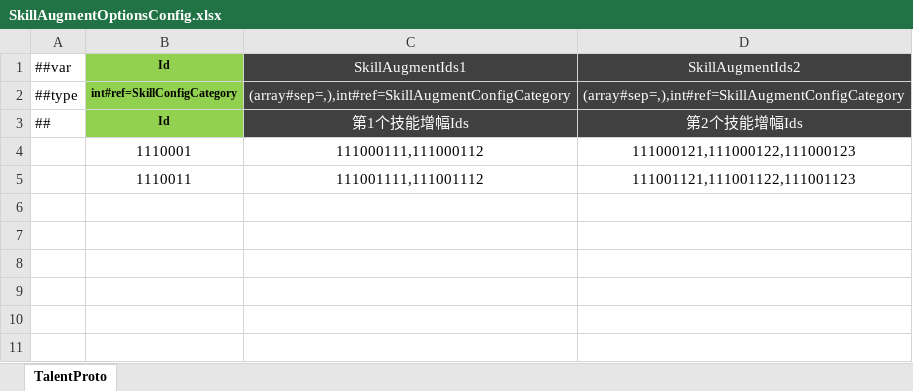
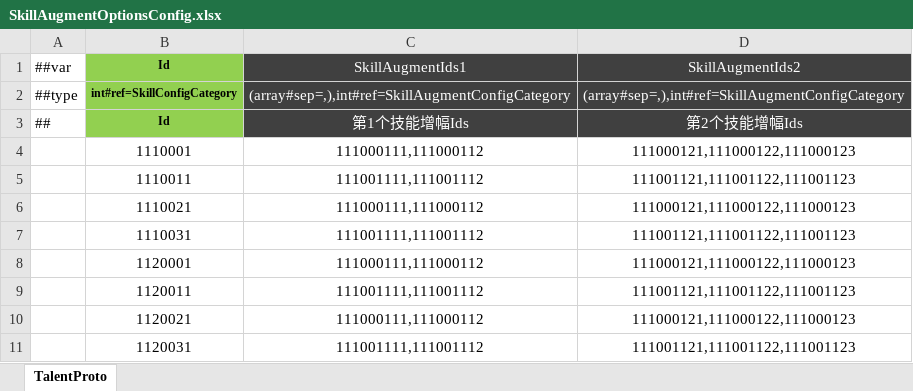
Before and after one commit to csyinghuochong/mengjing, an Excel workbook: Unity/Assets/Config/Excel/SkillAugmentOptionsConfig.xlsx, sheet TalentProto, drawn as a sheet; values as stored, in another font and other column widths than the file's, no borders; the diff names each change by its address in the sheet, - before the commit and + after, or states it on an @@ line.

```diff
--- a/Unity/Assets/Config/Excel/SkillAugmentOptionsConfig.xlsx (sheet TalentProto)
+++ b/Unity/Assets/Config/Excel/SkillAugmentOptionsConfig.xlsx (sheet TalentProto)
+row 6:  | 1110021 | 111000111,111000112 | 111000121,111000122,111000123
+row 7:  | 1110031 | 111001111,111001112 | 111001121,111001122,111001123
+row 8:  | 1120001 | 111000111,111000112 | 111000121,111000122,111000123
+row 9:  | 1120011 | 111001111,111001112 | 111001121,111001122,111001123
+row 10:  | 1120021 | 111000111,111000112 | 111000121,111000122,111000123
+row 11:  | 1120031 | 111001111,111001112 | 111001121,111001122,111001123
```
Also changed, not shown: 13 other files.
